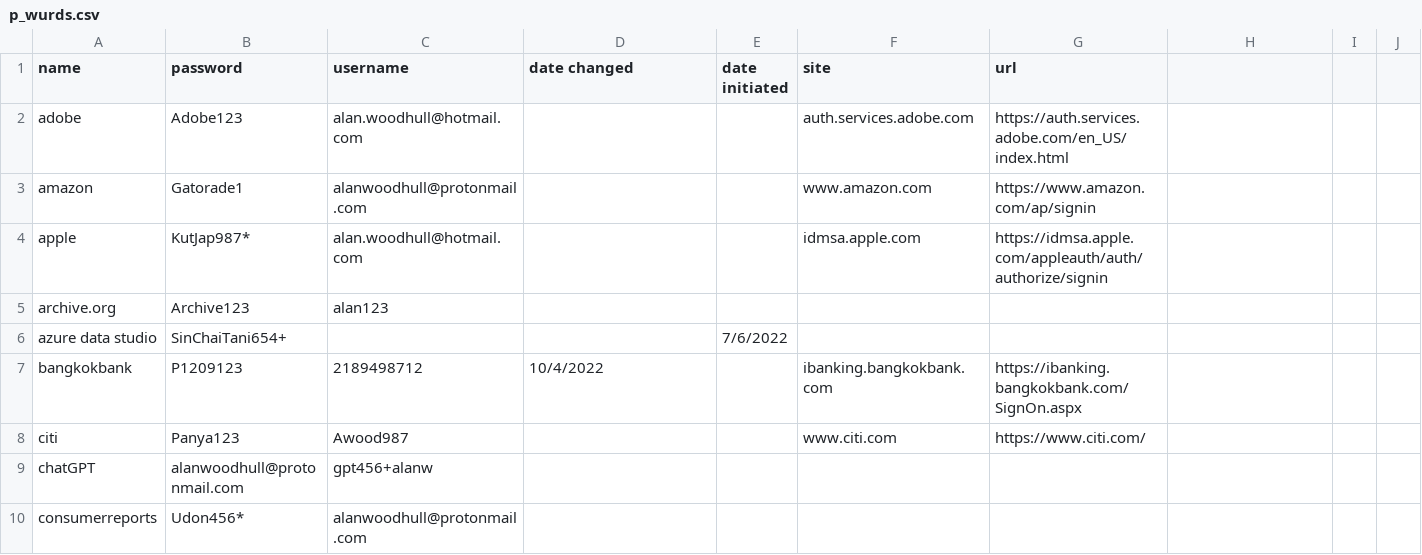
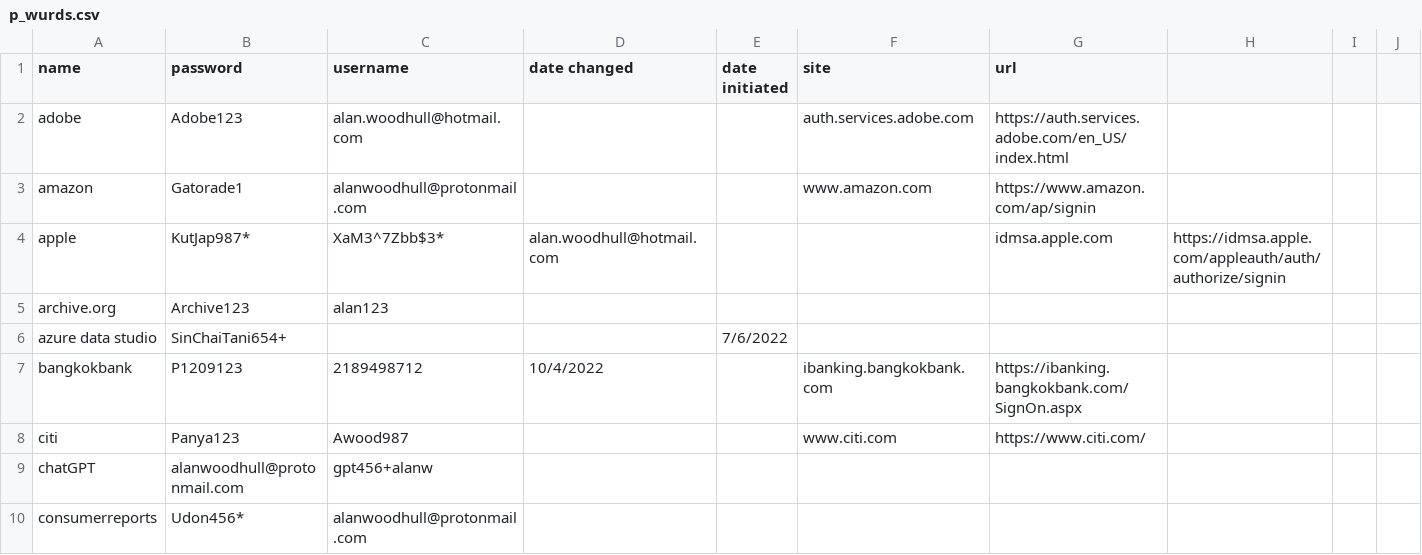
Before and after one commit to awood333/p_wurds, a CSV file: p_wurds.csv, drawn as a sheet; only a part is shown.

Commit message:
Update p_wurds.csv

```diff
--- a/p_wurds.csv
+++ b/p_wurds.csv
@@ -3,3 +3,3 @@ adobe,Adobe123,alan.woodhull@hotmail.com,,,auth.services.adobe.com,https://auth.
 amazon,Gatorade1,alanwoodhull@protonmail.com,,,www.amazon.com,https://www.amazon.com/ap/signin
-apple,KutJap987*,alan.woodhull@hotmail.com,,,idmsa.apple.com,https://idmsa.apple.com/appleauth/auth/authorize/signin
+apple,KutJap987*, XaM3^7Zbb$3*,alan.woodhull@hotmail.com,,,idmsa.apple.com,https://idmsa.apple.com/appleauth/auth/authorize/signin
 archive.org,Archive123,alan123,,,,
```
